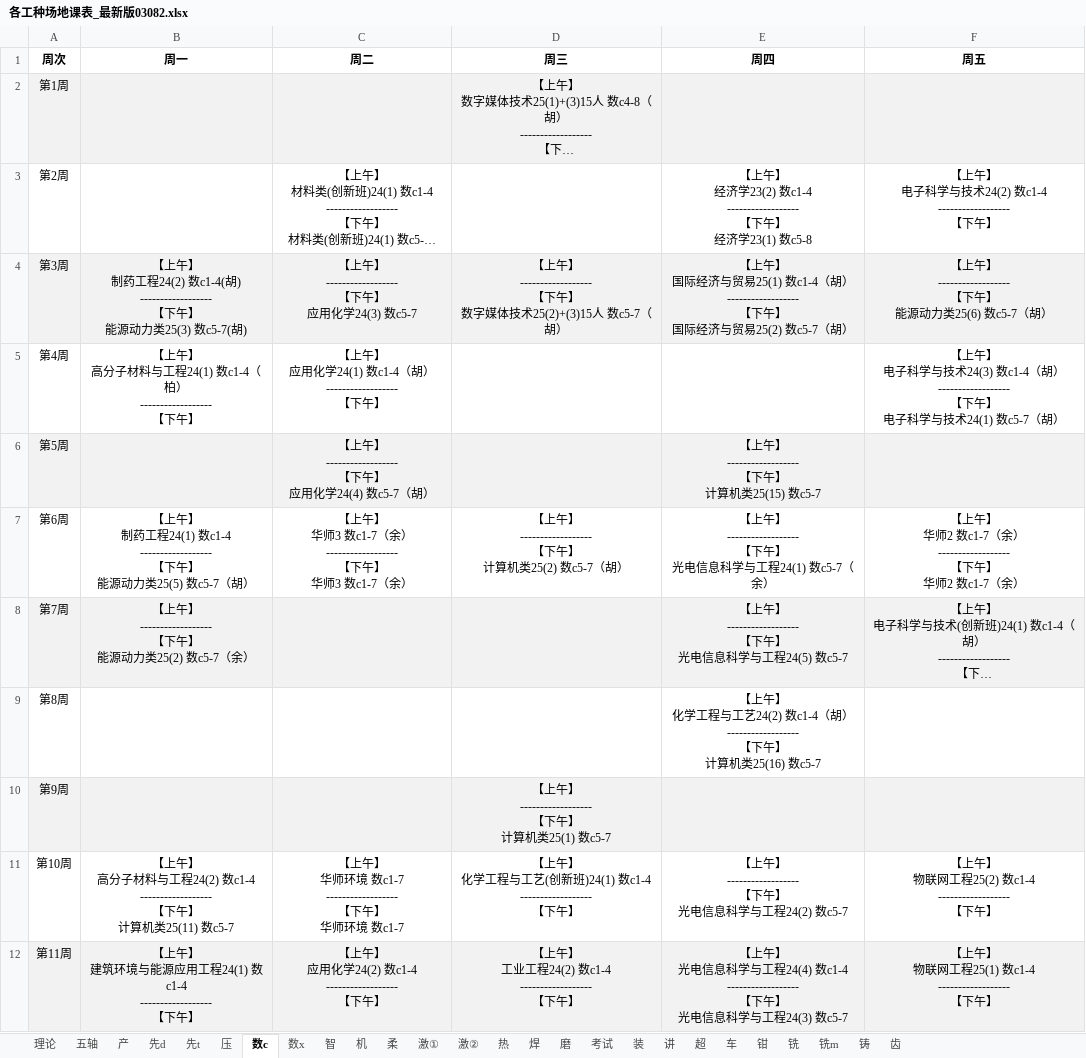
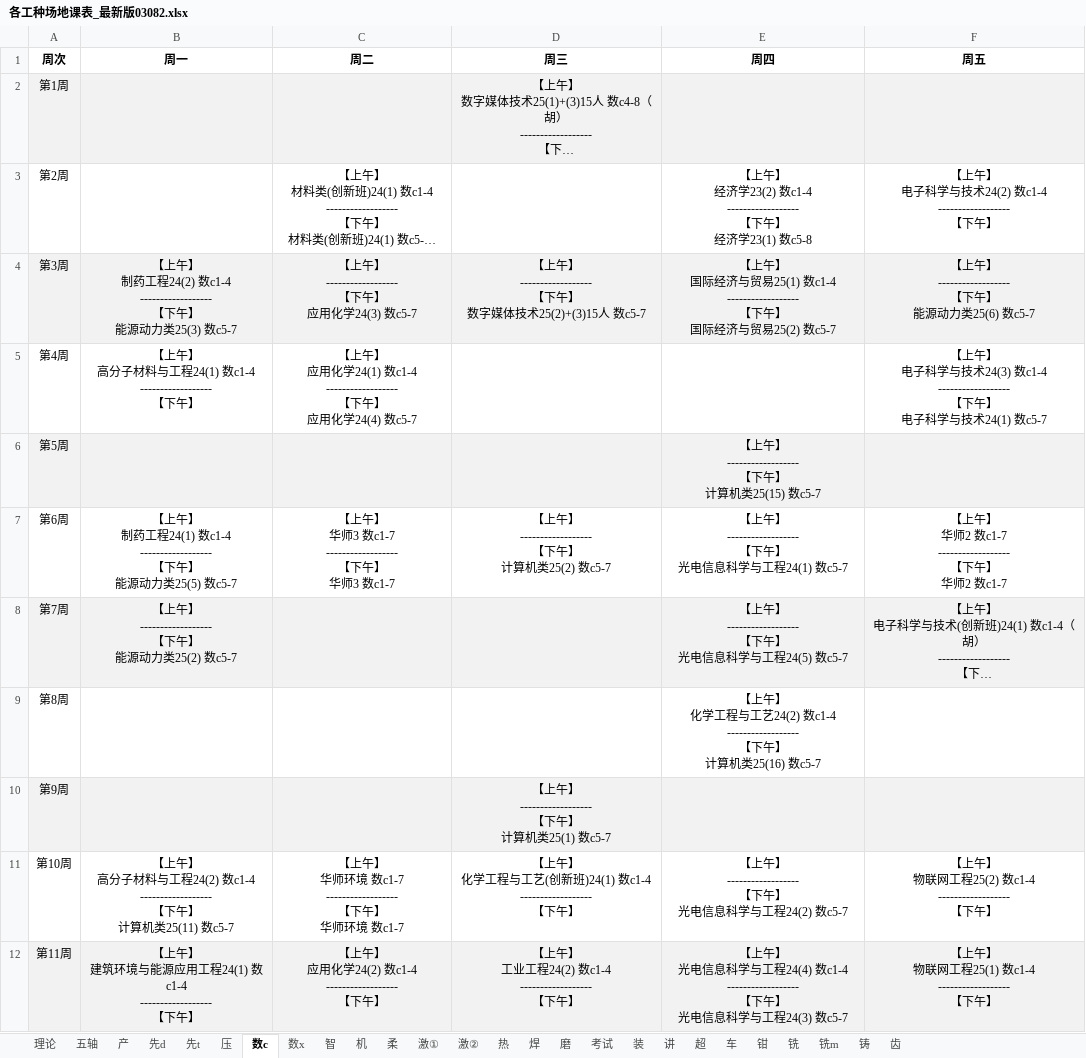
Before and after one commit to Limesxin/Engineering-Training-Schedule, an Excel workbook: 各工种场地课表_最新版03082.xlsx, sheet 数c, drawn as a sheet; only a part is shown; long unchanged cells end in …; values as stored, in another font and other column widths than the file's, no borders; ↵ is a line break in a cell; the diff names each change by its address in the sheet, - before the commit and + after, or states it on an @@ line.

```diff
--- a/各工种场地课表_最新版03082.xlsx (sheet 数c)
+++ b/各工种场地课表_最新版03082.xlsx (sheet 数c)
-B4 (周一): …工程24(2) 数c1-4(胡) ↵ ------------------ ↵ 【下午】 ↵ 能源动力类25(3) 数c5-7(胡)
+B4 (周一): …工程24(2) 数c1-4 ↵ ------------------ ↵ 【下午】 ↵ 能源动力类25(3) 数c5-7
-D4 (周三): …人 数c5-7（胡）
+D4 (周三): …人 数c5-7
-E4 (周四): …易25(1) 数c1-4（胡） ↵ ------------------ ↵ 【下午】 ↵ 国际经济与贸易25(2) 数c5-7（胡）
+E4 (周四): …易25(1) 数c1-4 ↵ ------------------ ↵ 【下午】 ↵ 国际经济与贸易25(2) 数c5-7
-F4 (周五): …类25(6) 数c5-7（胡）
+F4 (周五): …类25(6) 数c5-7
-B5 (周一): …程24(1) 数c1-4（柏） ↵ ------------------ ↵ 【下午…
+B5 (周一): …程24(1) 数c1-4 ↵ ------------------ ↵ 【下午…
-C5 (周二): …学24(1) 数c1-4（胡） ↵ ------------------ ↵ 【下午】
+C5 (周二): …学24(1) 数c1-4 ↵ ------------------ ↵ 【下午】 ↵ 应用化学24(4) 数c5-7
-F5 (周五): …术24(3) 数c1-4（胡） ↵ ------------------ ↵ 【下午】 ↵ 电子科学与技术24(1) 数c5-7（胡）
+F5 (周五): …术24(3) 数c1-4 ↵ ------------------ ↵ 【下午】 ↵ 电子科学与技术24(1) 数c5-7
-C6 (周二): 【上午】 ↵ ------------------ ↵ 【下午】 ↵ 应用化学24(4) 数c5-7（胡）
+C6 (周二): (empty)
-B7 (周一): …类25(5) 数c5-7（胡）
+B7 (周一): …类25(5) 数c5-7
-C7 (周二): …师3 数c1-7（余） ↵ ------------------ ↵ 【下午】 ↵ 华师3 数c1-7（余）
+C7 (周二): …师3 数c1-7 ↵ ------------------ ↵ 【下午】 ↵ 华师3 数c1-7
-D7 (周三): …类25(2) 数c5-7（胡）
+D7 (周三): …类25(2) 数c5-7
-E7 (周四): …程24(1) 数c5-7（余）
+E7 (周四): …程24(1) 数c5-7
-F7 (周五): …师2 数c1-7（余） ↵ ------------------ ↵ 【下午】 ↵ 华师2 数c1-7（余）
+F7 (周五): …师2 数c1-7 ↵ ------------------ ↵ 【下午】 ↵ 华师2 数c1-7
-B8 (周一): …类25(2) 数c5-7（余）
+B8 (周一): …类25(2) 数c5-7
-E9 (周四): …艺24(2) 数c1-4（胡） ↵ ------------------ ↵ 【下午…
+E9 (周四): …艺24(2) 数c1-4 ↵ ------------------ ↵ 【下午…
```
Also changed, not shown: sheet 铸, sheet 机, sheet 热, sheet 车, sheet 智, sheet 激②, 9 more sheets, 2025-2026工程训练_0308.xlsx, 1 other file.
